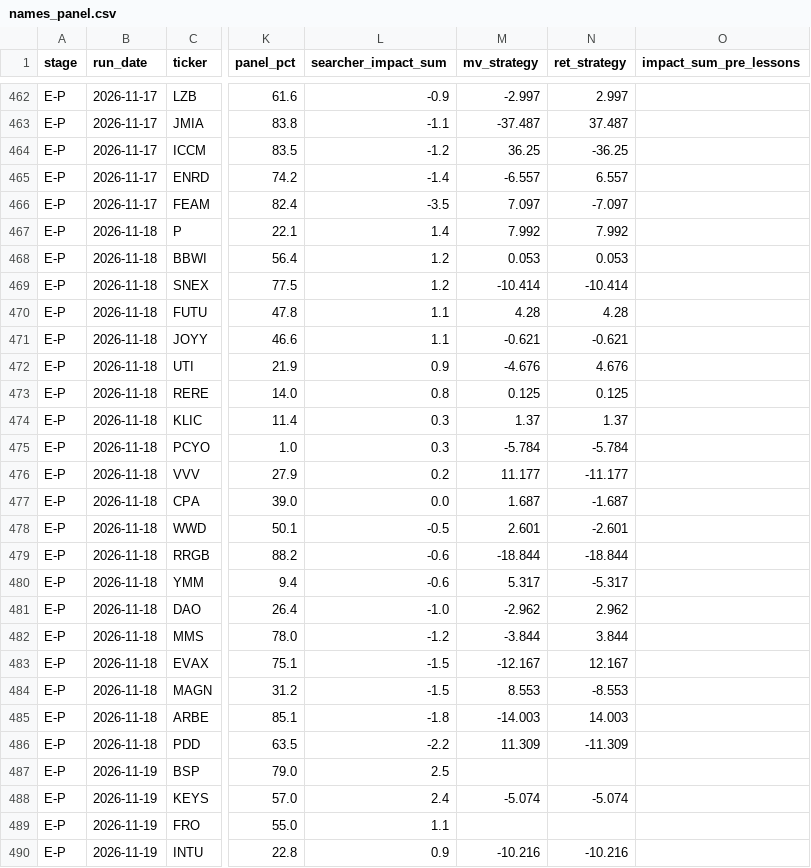
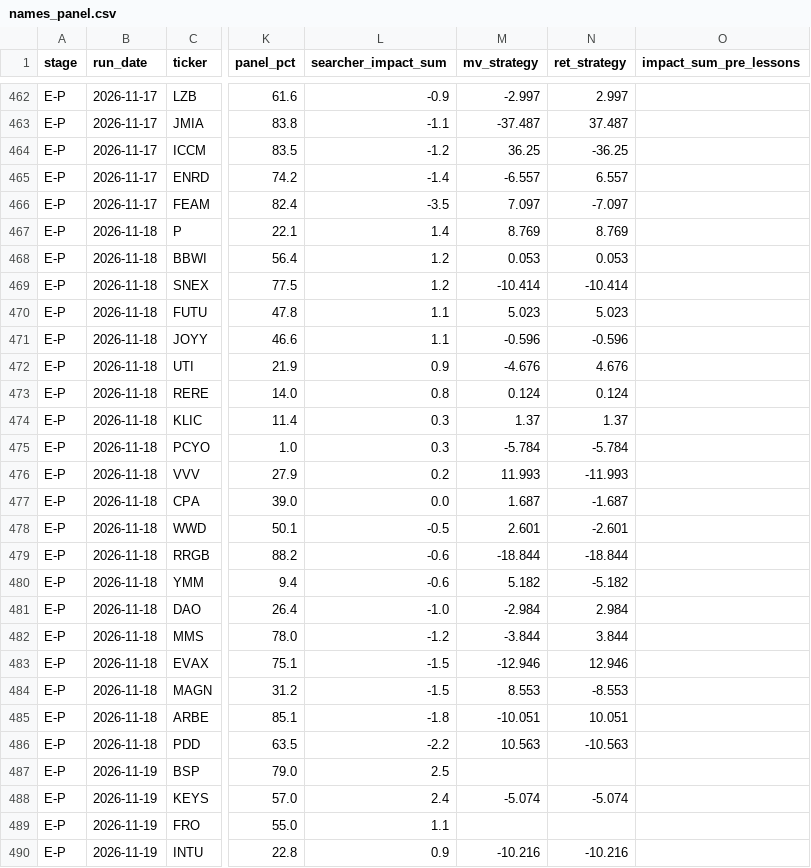
Before and after one commit to robertsben333-cmyk/claude_research, a CSV file: dashboard/data/names_panel.csv, drawn as a sheet; only a part is shown, gaps mark what is left out; the diff covers the shown part only; the diff names each change by its address in the sheet, - before the commit and + after, or states it on an @@ line.

Commit message:
dashboard: rebuild 2026-11-20T15:02Z [ci]

```diff
--- a/dashboard/data/names_panel.csv
+++ b/dashboard/data/names_panel.csv
-M467 (mv_strategy): 7.992
+M467 (mv_strategy): 8.769
-N467 (ret_strategy): 7.992
+N467 (ret_strategy): 8.769
-M470 (mv_strategy): 4.28
+M470 (mv_strategy): 5.023
-N470 (ret_strategy): 4.28
+N470 (ret_strategy): 5.023
-M471 (mv_strategy): -0.621
+M471 (mv_strategy): -0.596
-N471 (ret_strategy): -0.621
+N471 (ret_strategy): -0.596
-M473 (mv_strategy): 0.125
+M473 (mv_strategy): 0.124
-N473 (ret_strategy): 0.125
+N473 (ret_strategy): 0.124
-M476 (mv_strategy): 11.177
+M476 (mv_strategy): 11.993
-N476 (ret_strategy): -11.177
+N476 (ret_strategy): -11.993
-M480 (mv_strategy): 5.317
+M480 (mv_strategy): 5.182
-N480 (ret_strategy): -5.317
+N480 (ret_strategy): -5.182
-M481 (mv_strategy): -2.962
+M481 (mv_strategy): -2.984
-N481 (ret_strategy): 2.962
+N481 (ret_strategy): 2.984
-M483 (mv_strategy): -12.167
+M483 (mv_strategy): -12.946
-N483 (ret_strategy): 12.167
+N483 (ret_strategy): 12.946
-M485 (mv_strategy): -14.003
+M485 (mv_strategy): -10.051
-N485 (ret_strategy): 14.003
+N485 (ret_strategy): 10.051
-M486 (mv_strategy): 11.309
+M486 (mv_strategy): 10.563
-N486 (ret_strategy): -11.309
+N486 (ret_strategy): -10.563
```
Also changed, not shown: 20 edited cells elsewhere in this file, 8 other files.
